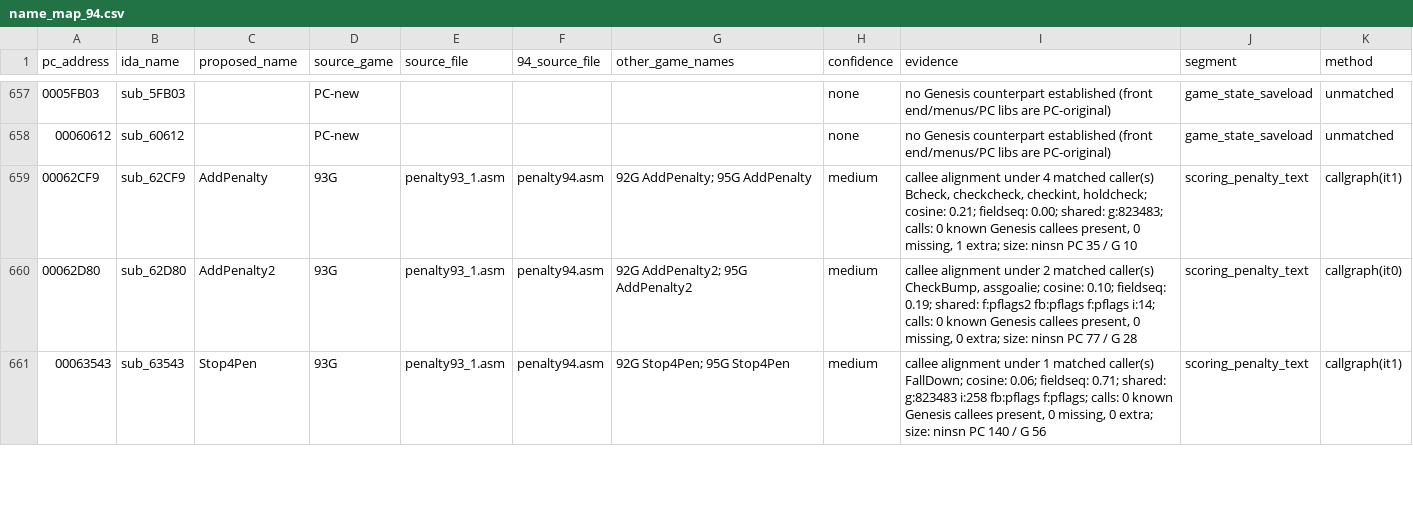
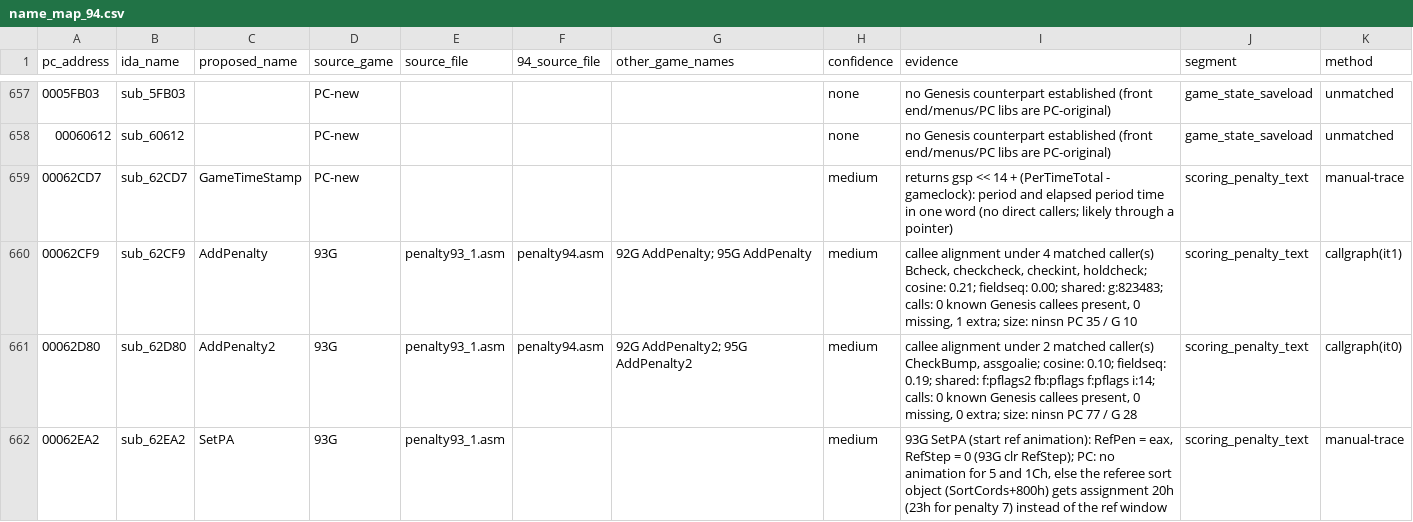
Before and after one commit to abdulahmad/NHL95PC, a CSV file: name_map_94.csv, drawn as a sheet; only a part is shown, gaps mark what is left out; the shorter side is filled out with more unchanged rows; the diff covers the shown part only; the diff names each change by its address in the sheet, - before the commit and + after, or states it on an @@ line.

Commit message:
scoring_penalty_text: 93G penalty manager (14 functions), PenBuf/Pencntdwn/RefPen data, team fields tmATOP/tmgoalie/tmpbox, locals

```diff
--- a/name_map_94.csv
+++ b/name_map_94.csv
+row 659: 00062CD7 | sub_62CD7 | GameTimeStamp | PC-new |  |  |  | medium | returns gsp << 14 + (PerTimeTotal - gameclock): period and elapsed period time in one word (no direct callers; likely through a pointer) | scoring_penalty_text | manual-trace
+row 662: 00062EA2 | sub_62EA2 | SetPA | 93G | penalty93_1.asm |  |  | medium | 93G SetPA (start ref animation): RefPen = eax, RefStep = 0 (93G clr RefStep); PC: no animation for 5 and 1Ch, else the referee sort object (SortCords+800h) gets assignment 20h (23h for penalty 7) instead of the ref window | scoring_penalty_text | manual-trace
```
Also changed, not shown: 11 added rows elsewhere in this file, tools/global_map.csv, tools/manual_names.csv, 17 other files.
